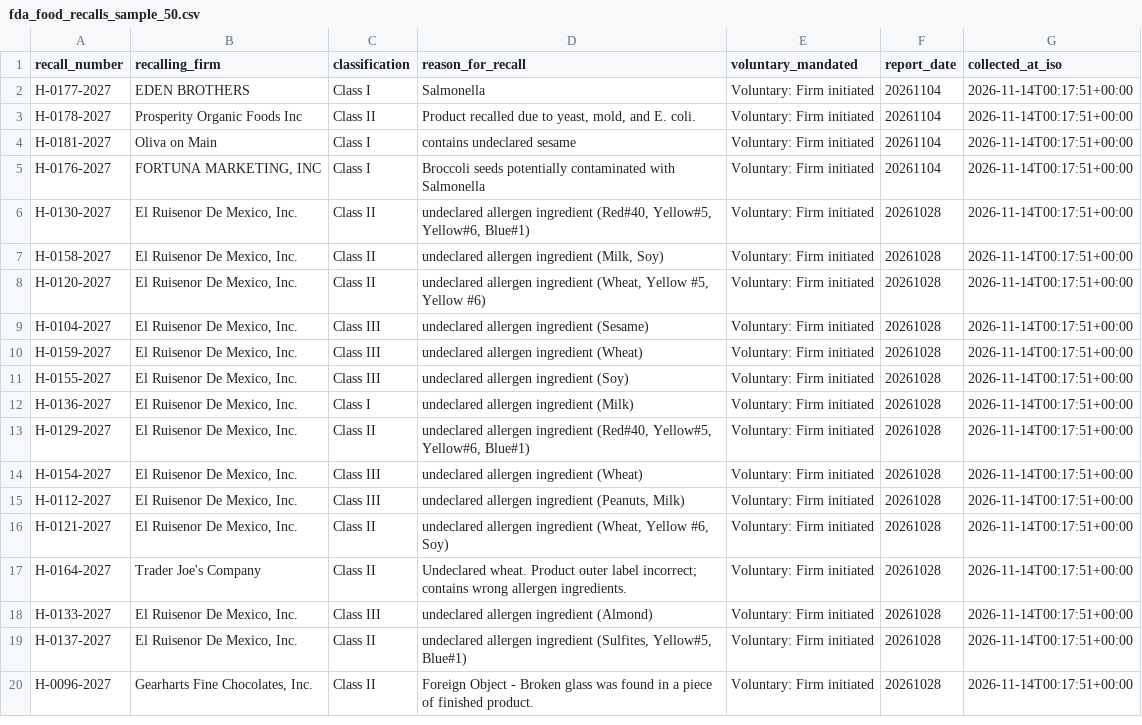
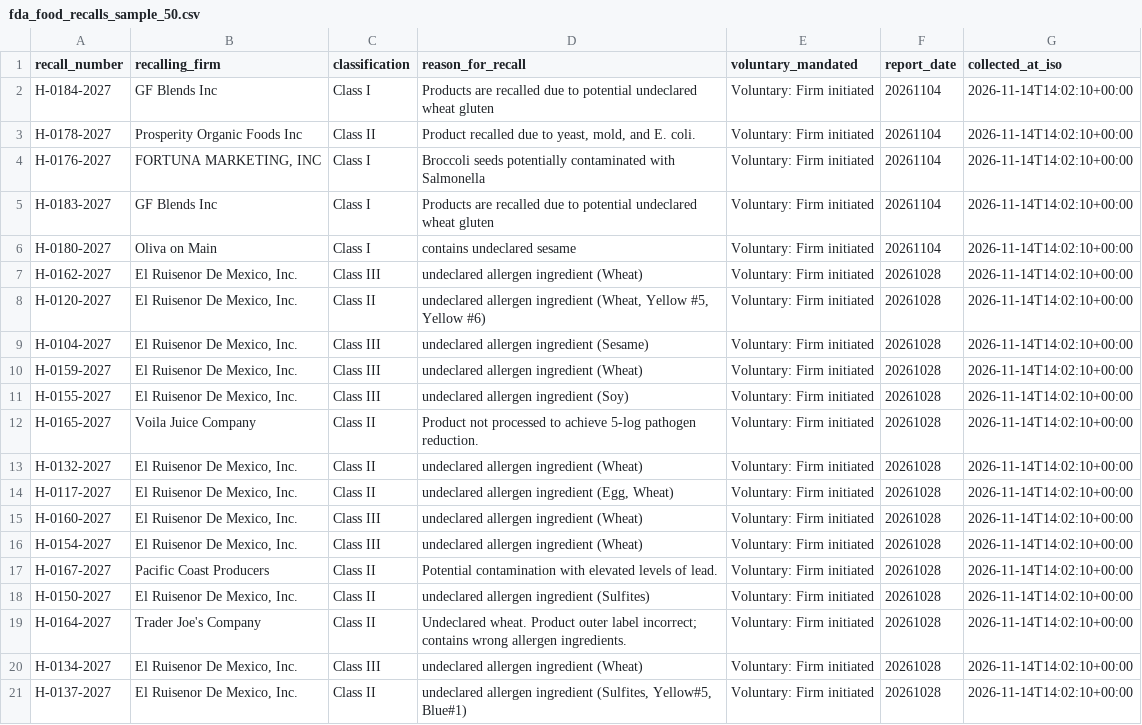
Before and after one commit to auzhuntr/dataforge-enterprise-datasets, a CSV file: samples/fda_food_recalls_sample_50.csv, drawn as a sheet; only a part is shown; removed rows and columns are numbered as before the commit, all else as after; the diff covers the shown part only; the diff names each change by its address in the sheet, - before the commit and + after, or states it on an @@ line.

```diff
--- a/samples/fda_food_recalls_sample_50.csv
+++ b/samples/fda_food_recalls_sample_50.csv
-A2 (recall_number): H-0177-2027
+A2 (recall_number): H-0184-2027
-B2 (recalling_firm): EDEN BROTHERS
+B2 (recalling_firm): GF Blends Inc
-D2 (reason_for_recall): Salmonella
+D2 (reason_for_recall): Products are recalled due to potential undeclared wheat gluten
-G2:G3 (collected_at_iso): 2026-11-14T00:17:51+00:00
+G2:G3 (collected_at_iso): 2026-11-14T14:02:10+00:00
-row 4: H-0181-2027 | Oliva on Main | Class I | contains undeclared sesame | Voluntary: Firm initiated | 20261104 | 2026-11-14T00:17:51+00:00
-G4 (collected_at_iso): 2026-11-14T00:17:51+00:00
+G4 (collected_at_iso): 2026-11-14T14:02:10+00:00
-row 6: H-0130-2027 | El Ruisenor De Mexico, Inc. | Class II | undeclared allergen ingredient (Red#40, Yellow#5, Yellow#6, Blue#1) | Voluntary: Firm initiated | 20261028 | 2026-11-14T00:17:51+00:00
+row 5: H-0183-2027 | GF Blends Inc | Class I | Products are recalled due to potential undeclared wheat gluten | Voluntary: Firm initiated | 20261104 | 2026-11-14T14:02:10+00:00
+row 6: H-0180-2027 | Oliva on Main | Class I | contains undeclared sesame | Voluntary: Firm initiated | 20261104 | 2026-11-14T14:02:10+00:00
-A7 (recall_number): H-0158-2027
+A7 (recall_number): H-0162-2027
-C7 (classification): Class II
+C7 (classification): Class III
-D7 (reason_for_recall): undeclared allergen ingredient (Milk, Soy)
+D7 (reason_for_recall): undeclared allergen ingredient (Wheat)
-G7:G11 (collected_at_iso): 2026-11-14T00:17:51+00:00
+G7:G11 (collected_at_iso): 2026-11-14T14:02:10+00:00
+row 12: H-0165-2027 | Voila Juice Company | Class II | Product not processed to achieve 5-log pathogen reduction. | Voluntary: Firm initiated | 20261028 | 2026-11-14T14:02:10+00:00
-A13 (recall_number): H-0136-2027
+A13 (recall_number): H-0132-2027
-C13 (classification): Class I
+C13 (classification): Class II
-D13 (reason_for_recall): undeclared allergen ingredient (Milk)
+D13 (reason_for_recall): undeclared allergen ingredient (Wheat)
-G13:G14 (collected_at_iso): 2026-11-14T00:17:51+00:00
+G13:G14 (collected_at_iso): 2026-11-14T14:02:10+00:00
-A14 (recall_number): H-0129-2027
+A14 (recall_number): H-0117-2027
-D14 (reason_for_recall): …allergen ingredient (Red#40, Yellow#5, Yellow#6, Blue#1)
+D14 (reason_for_recall): …allergen ingredient (Egg, Wheat)
+row 15: H-0160-2027 | El Ruisenor De Mexico, Inc. | Class III | undeclared allergen ingredient (Wheat) | Voluntary: Firm initiated | 20261028 | 2026-11-14T14:02:10+00:00
-G16:G21 (collected_at_iso): 2026-11-14T00:17:51+00:00
+G16:G21 (collected_at_iso): 2026-11-14T14:02:10+00:00
-A17 (recall_number): H-0112-2027
+A17 (recall_number): H-0167-2027
-B17 (recalling_firm): El Ruisenor De Mexico, Inc.
+B17 (recalling_firm): Pacific Coast Producers
-C17 (classification): Class III
+C17 (classification): Class II
-D17 (reason_for_recall): undeclared allergen ingredient (Peanuts, Milk)
+D17 (reason_for_recall): Potential contamination with elevated levels of lead.
-A18 (recall_number): H-0121-2027
+A18 (recall_number): H-0150-2027
-D18 (reason_for_recall): …allergen ingredient (Wheat, Yellow #6, Soy)
+D18 (reason_for_recall): …allergen ingredient (Sulfites)
-A20 (recall_number): H-0133-2027
+A20 (recall_number): H-0134-2027
-D20 (reason_for_recall): undeclared allergen ingredient (Almond)
+D20 (reason_for_recall): undeclared allergen ingredient (Wheat)
-row 20: H-0096-2027 | Gearharts Fine Chocolates, Inc. | Class II | Foreign Object - Broken glass was found in a piece of finished product. | Voluntary: Firm initiated | 20261028 | 2026-11-14T00:17:51+00:00
```
Also changed, not shown: 4 added rows, 5 removed rows and 52 edited cells elsewhere in this file, samples/fda_drug_recalls_sample_50.csv, samples/fda_medical_devices_sample_50.csv, 16 other files.
